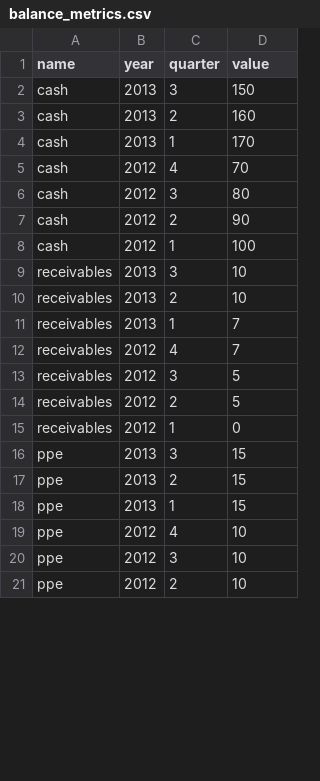
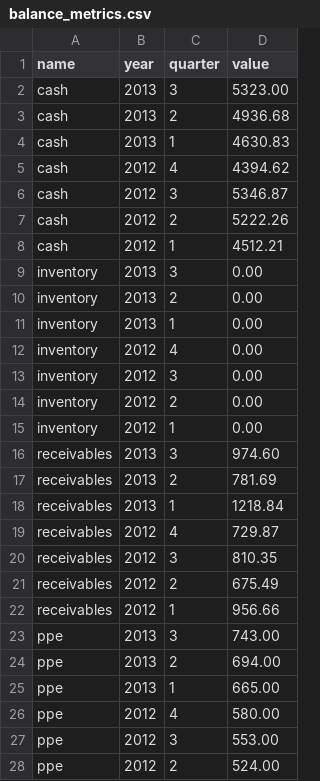
Before and after one commit to zkourouma/Projectionist, a CSV file: db/balance_metrics.csv, drawn as a sheet; only a part is shown; the diff covers the shown part only.

```diff
--- a/db/balance_metrics.csv
+++ b/db/balance_metrics.csv
@@ -1,21 +1,28 @@
 name,year,quarter,value
-cash,2013,3,150
-cash,2013,2,160
-cash,2013,1,170
-cash,2012,4,70
-cash,2012,3,80
-cash,2012,2,90
-cash,2012,1,100
-receivables,2013,3,10
-receivables,2013,2,10
-receivables,2013,1,7
-receivables,2012,4,7
-receivables,2012,3,5
-receivables,2012,2,5
-receivables,2012,1,0
-ppe,2013,3,15
-ppe,2013,2,15
-ppe,2013,1,15
-ppe,2012,4,10
-ppe,2012,3,10
-ppe,2012,2,10
+cash,2013,3,5323.00
+cash,2013,2,4936.68
+cash,2013,1,4630.83
+cash,2012,4,4394.62
+cash,2012,3,5346.87
+cash,2012,2,5222.26
+cash,2012,1,4512.21
+inventory,2013,3,0.00
+inventory,2013,2,0.00
+inventory,2013,1,0.00
+inventory,2012,4,0.00
+inventory,2012,3,0.00
+inventory,2012,2,0.00
+inventory,2012,1,0.00
+receivables,2013,3,974.60
+receivables,2013,2,781.69
+receivables,2013,1,1218.84
+receivables,2012,4,729.87
+receivables,2012,3,810.35
+receivables,2012,2,675.49
+receivables,2012,1,956.66
+ppe,2013,3,743.00
+ppe,2013,2,694.00
+ppe,2013,1,665.00
+ppe,2012,4,580.00
+ppe,2012,3,553.00
+ppe,2012,2,524.00
```
Also changed, not shown: 21 added rows and 43 edited cells elsewhere in this file, db/cash_metrics.csv, db/income_metrics.csv, 19 other files.
